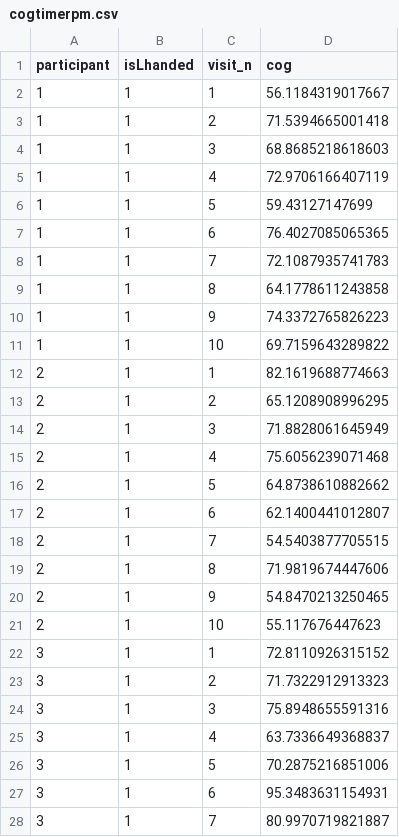
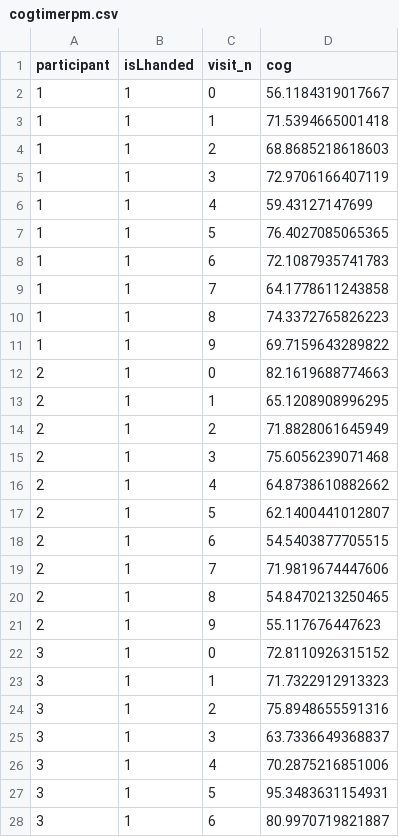
Before and after one commit to uoepsy/data, a CSV file: cogtimerpm.csv, drawn as a sheet; only a part is shown; the diff covers the shown part only.

Commit message:
visit n -1

```diff
--- a/cogtimerpm.csv
+++ b/cogtimerpm.csv
@@ -1,28 +1,28 @@
 participant,isLhanded,visit_n,cog
-1,1,1,56.1184319017667
-1,1,2,71.5394665001418
-1,1,3,68.8685218618603
-1,1,4,72.9706166407119
-1,1,5,59.43127147699
-1,1,6,76.4027085065365
-1,1,7,72.1087935741783
-1,1,8,64.1778611243858
-1,1,9,74.3372765826223
-1,1,10,69.7159643289822
-2,1,1,82.1619688774663
-2,1,2,65.1208908996295
-2,1,3,71.8828061645949
-2,1,4,75.6056239071468
-2,1,5,64.8738610882662
-2,1,6,62.1400441012807
-2,1,7,54.5403877705515
-2,1,8,71.9819674447606
-2,1,9,54.8470213250465
-2,1,10,55.117676447623
-3,1,1,72.8110926315152
-3,1,2,71.7322912913323
-3,1,3,75.8948655591316
-3,1,4,63.7336649368837
-3,1,5,70.2875216851006
-3,1,6,95.3483631154931
-3,1,7,80.9970719821887
+1,1,0,56.1184319017667
+1,1,1,71.5394665001418
+1,1,2,68.8685218618603
+1,1,3,72.9706166407119
+1,1,4,59.43127147699
+1,1,5,76.4027085065365
+1,1,6,72.1087935741783
+1,1,7,64.1778611243858
+1,1,8,74.3372765826223
+1,1,9,69.7159643289822
+2,1,0,82.1619688774663
+2,1,1,65.1208908996295
+2,1,2,71.8828061645949
+2,1,3,75.6056239071468
+2,1,4,64.8738610882662
+2,1,5,62.1400441012807
+2,1,6,54.5403877705515
+2,1,7,71.9819674447606
+2,1,8,54.8470213250465
+2,1,9,55.117676447623
+3,1,0,72.8110926315152
+3,1,1,71.7322912913323
+3,1,2,75.8948655591316
+3,1,3,63.7336649368837
+3,1,4,70.2875216851006
+3,1,5,95.3483631154931
+3,1,6,80.9970719821887
```
Also changed, not shown: 173 edited cells elsewhere in this file.
